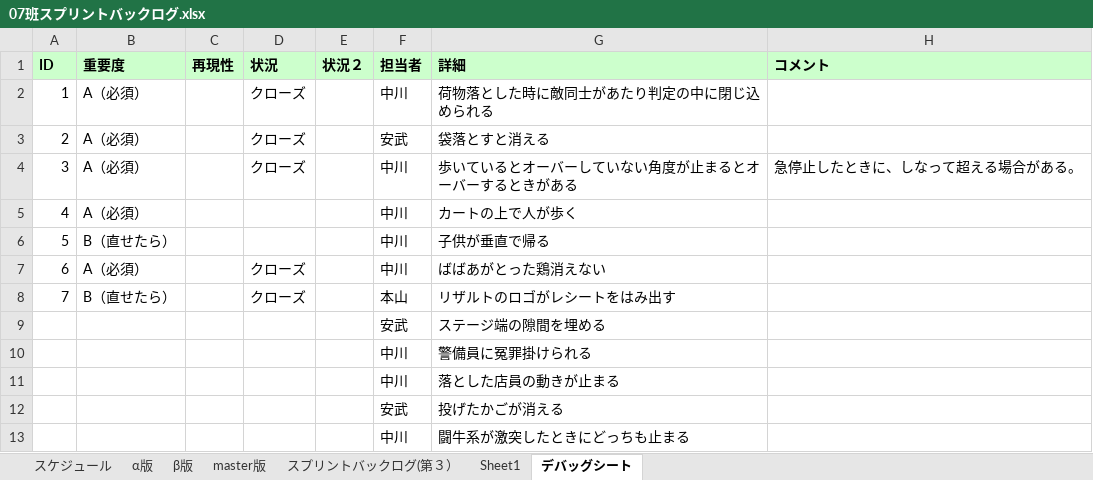
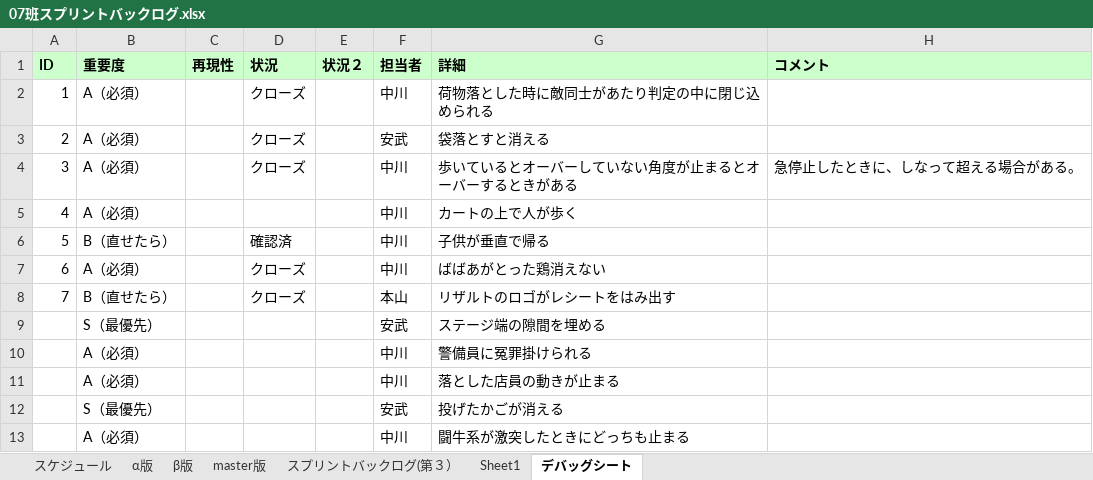
Before and after one commit to H29LatterPeriodTeam07/team07, an Excel workbook: タスク/07班スプリントバックログ.xlsx, sheet デバッグシート, drawn as a sheet; only a part is shown; values as stored, in another font and other column widths than the file's, no borders; conditional formats not drawn; the diff names each change by its address in the sheet, - before the commit and + after, or states it on an @@ line.

Commit message:
ゆうううううううううううううううううううううううううううううううせんどつけたよはよなおそうな 齋藤はねむいよ

```diff
--- a/タスク/07班スプリントバックログ.xlsx (sheet デバッグシート)
+++ b/タスク/07班スプリントバックログ.xlsx (sheet デバッグシート)
-D6: (empty)
+D6: 確認済
-B9: (empty)
+B9: S（最優先）
-B10:B11: (empty)
+B10:B11: A（必須）
-B12: (empty)
+B12: S（最優先）
-B13: (empty)
+B13: A（必須）
```
